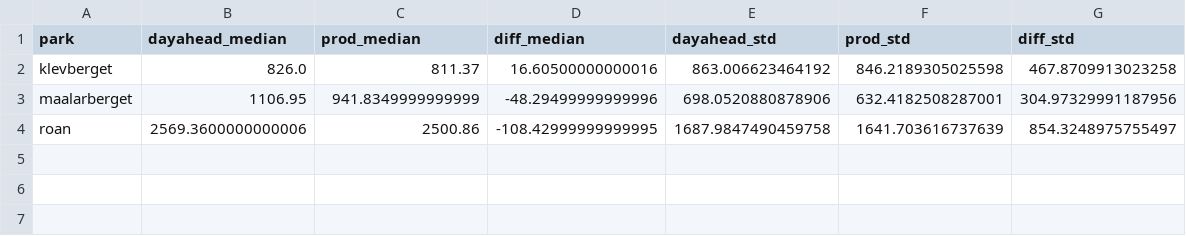
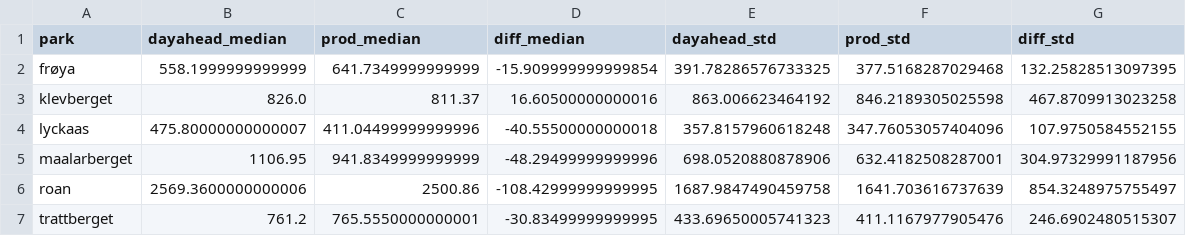
Before and after one commit to thalekp/master_backend, a CSV file: files/production_stats.csv, drawn as a sheet.

```diff
--- a/files/production_stats.csv
+++ b/files/production_stats.csv
@@ -1,4 +1,7 @@
 park,dayahead_median,prod_median,diff_median,dayahead_std,prod_std,diff_std
+frøya,558.1999999999999,641.7349999999999,-15.909999999999854,391.78286576733325,377.5168287029468,132.25828513097395
 klevberget,826.0,811.37,16.60500000000016,863.006623464192,846.2189305025598,467.8709913023258
+lyckaas,475.80000000000007,411.04499999999996,-40.55500000000018,357.8157960618248,347.76053057404096,107.9750584552155
 maalarberget,1106.95,941.8349999999999,-48.29499999999996,698.0520880878906,632.4182508287001,304.97329991187956
 roan,2569.3600000000006,2500.86,-108.42999999999995,1687.9847490459758,1641.703616737639,854.3248975755497
+trattberget,761.2,765.5550000000001,-30.83499999999995,433.69650005741323,411.1167977905476,246.6902480515307
```
Also changed, not shown: files/revenue_stats.csv, 22 other files.
